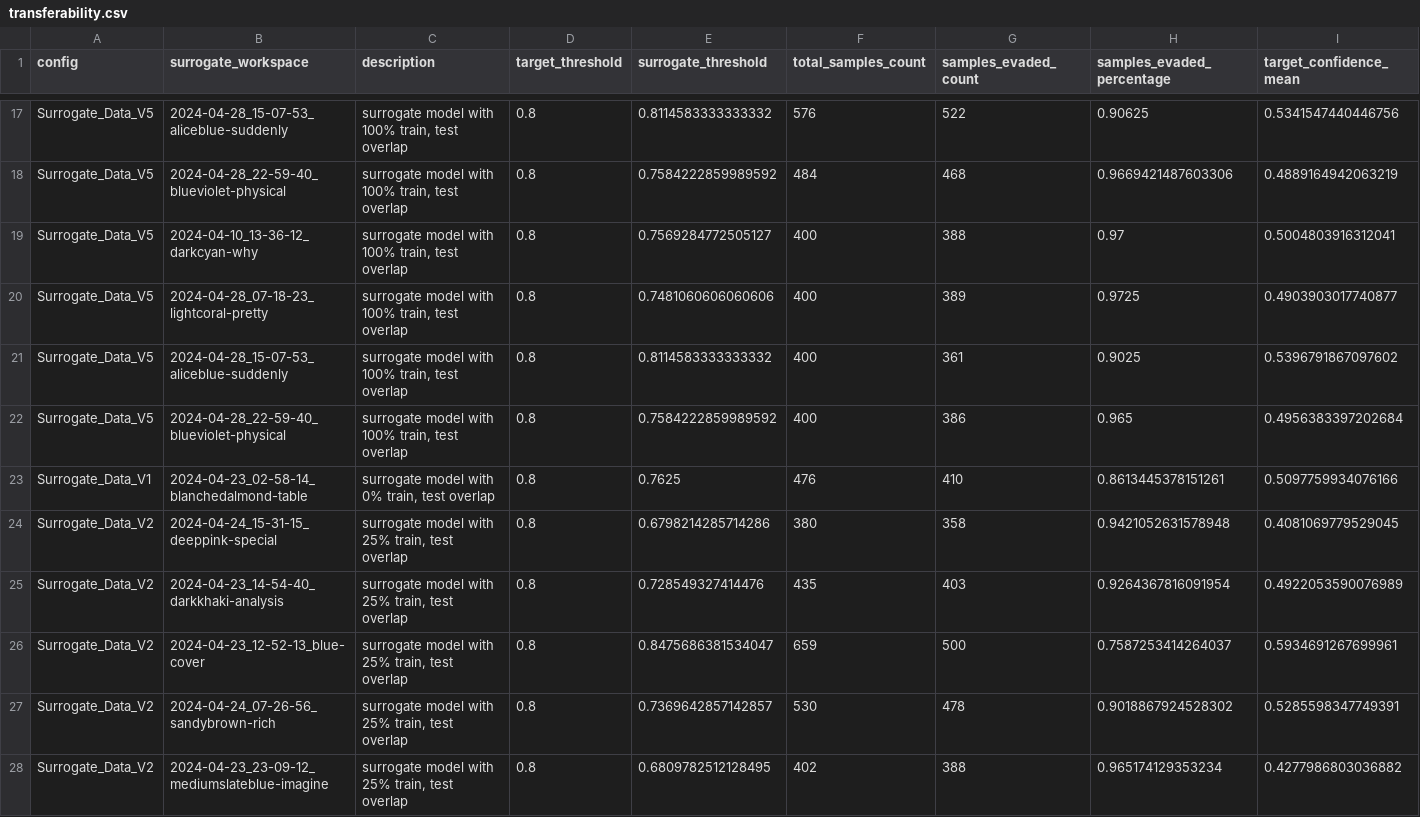
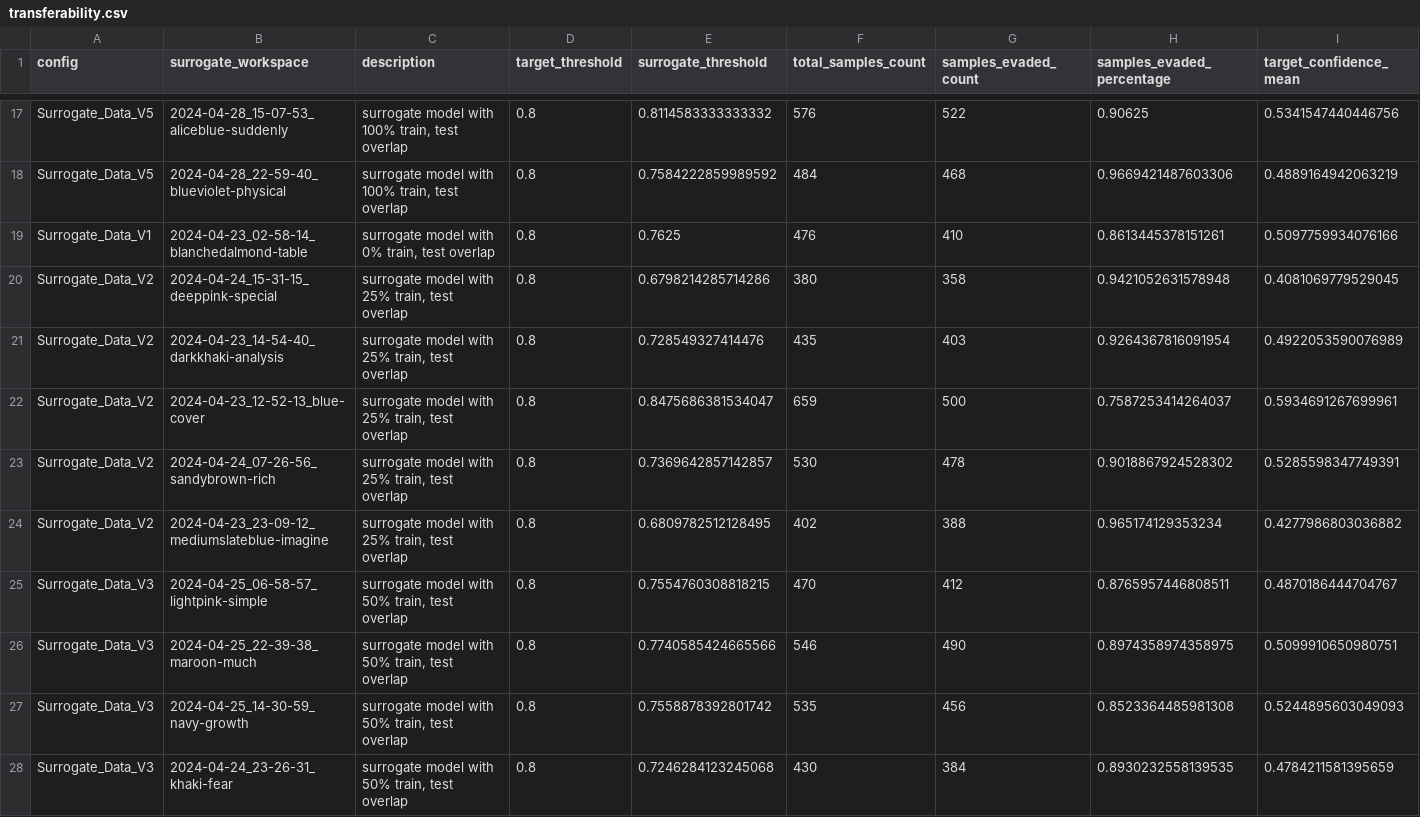
Before and after one commit to docluis/WAFcraft-docker, a CSV file: wafcraft/results/target_2024-04-07_18-15-53_brown-lot/transferability.csv, drawn as a sheet; only a part is shown, gaps mark what is left out; the shorter side is filled out with more unchanged rows; rows hold the shown columns only; the diff names each change by its address in the sheet, - before the commit and + after, or states it on an @@ line.

```diff
--- a/wafcraft/results/target_2024-04-07_18-15-53_brown-lot/transferability.csv
+++ b/wafcraft/results/target_2024-04-07_18-15-53_brown-lot/transferability.csv
-row 19: Surrogate_Data_V5 | 2024-04-10_13-36-12_darkcyan-why | surrogate model with 100% train, test overlap | 0.8 | 0.7569284772505127 | 400 | 388 | 0.97 | 0.5004803916312041
-row 20: Surrogate_Data_V5 | 2024-04-28_07-18-23_lightcoral-pretty | surrogate model with 100% train, test overlap | 0.8 | 0.7481060606060606 | 400 | 389 | 0.9725 | 0.4903903017740877
-row 21: Surrogate_Data_V5 | 2024-04-28_15-07-53_aliceblue-suddenly | surrogate model with 100% train, test overlap | 0.8 | 0.8114583333333332 | 400 | 361 | 0.9025 | 0.5396791867097602
-row 22: Surrogate_Data_V5 | 2024-04-28_22-59-40_blueviolet-physical | surrogate model with 100% train, test overlap | 0.8 | 0.7584222859989592 | 400 | 386 | 0.965 | 0.4956383397202684
```
Also changed, not shown: 13 other files.
